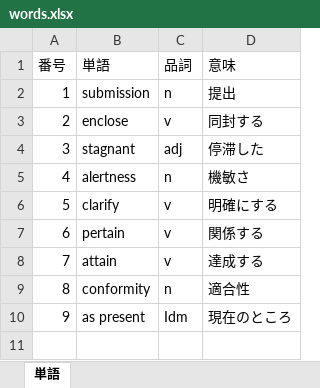
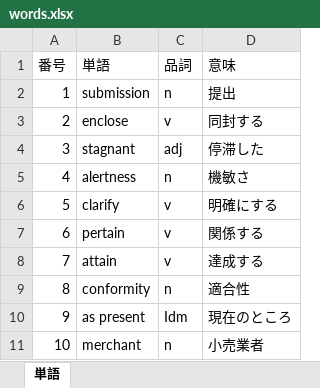
Before and after one commit to Shinichi0713/english-study, an Excel workbook: words.xlsx, sheet 単語, drawn as a sheet; values as stored, in another font and other column widths than the file's, no borders; the diff names each change by its address in the sheet, - before the commit and + after, or states it on an @@ line.

```diff
--- a/words.xlsx (sheet 単語)
+++ b/words.xlsx (sheet 単語)
+row 11: 10 | merchant | n | 小売業者
```
Also changed, not shown: l_r/1st.xlsx.
